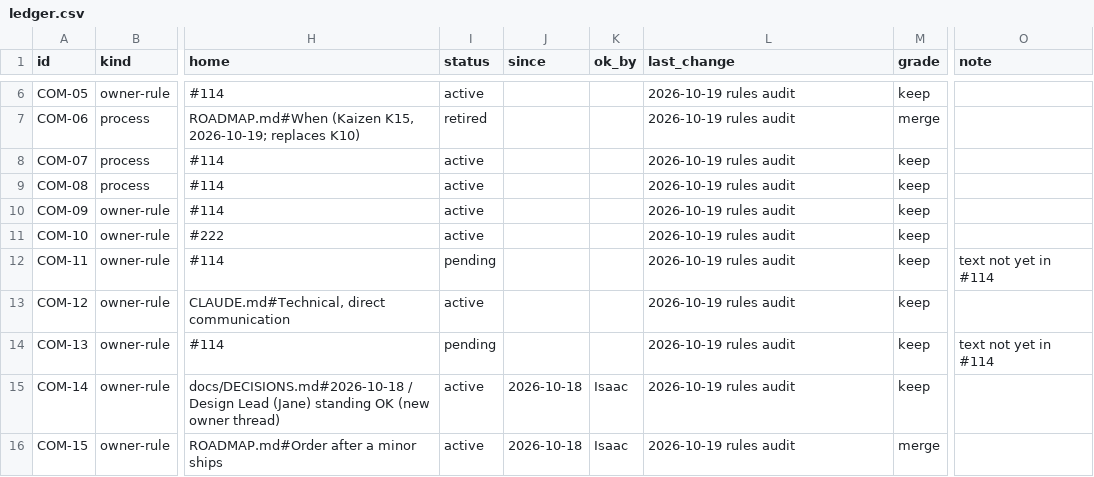
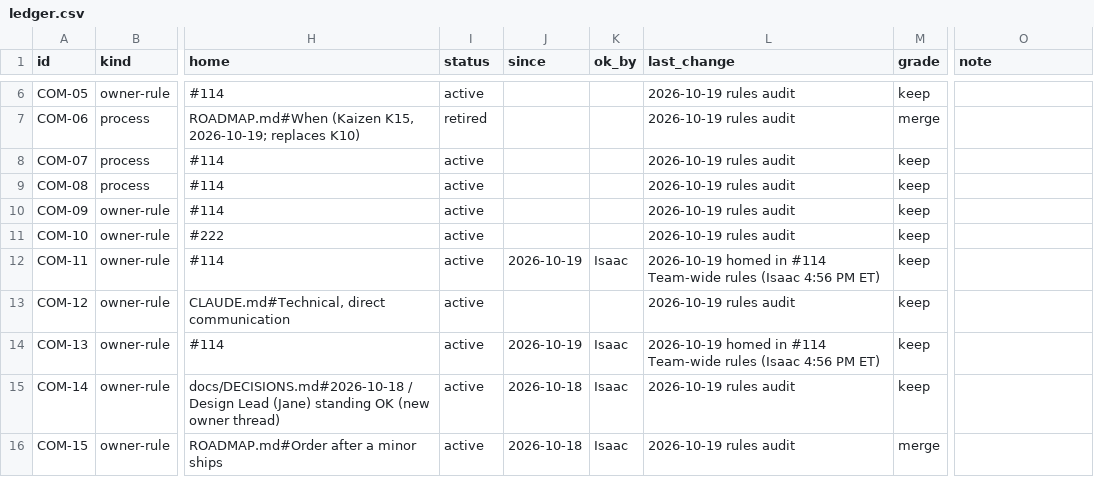
Before and after one commit to HackTheMeatball/daeva-companion, a CSV file: docs/kaizen/ledger.csv, drawn as a sheet; only a part is shown, gaps mark what is left out; the diff covers the shown part only; the diff names each change by its address in the sheet, - before the commit and + after, or states it on an @@ line.

```diff
--- a/docs/kaizen/ledger.csv
+++ b/docs/kaizen/ledger.csv
-I12 (status): pending
+I12 (status): active
-J12 (since): (empty)
+J12 (since): 2026-10-19
-K12 (ok_by): (empty)
+K12 (ok_by): Isaac
-L12 (last_change): 2026-10-19 rules audit
+L12 (last_change): 2026-10-19 homed in #114 Team-wide rules (Isaac 4:56 PM ET)
-O12 (note): text not yet in #114
+O12 (note): (empty)
-I14 (status): pending
+I14 (status): active
-J14 (since): (empty)
+J14 (since): 2026-10-19
-K14 (ok_by): (empty)
+K14 (ok_by): Isaac
-L14 (last_change): 2026-10-19 rules audit
+L14 (last_change): 2026-10-19 homed in #114 Team-wide rules (Isaac 4:56 PM ET)
-O14 (note): text not yet in #114
+O14 (note): (empty)
```
Also changed, not shown: 1 added row and 19 edited cells elsewhere in this file, 5 other files.
